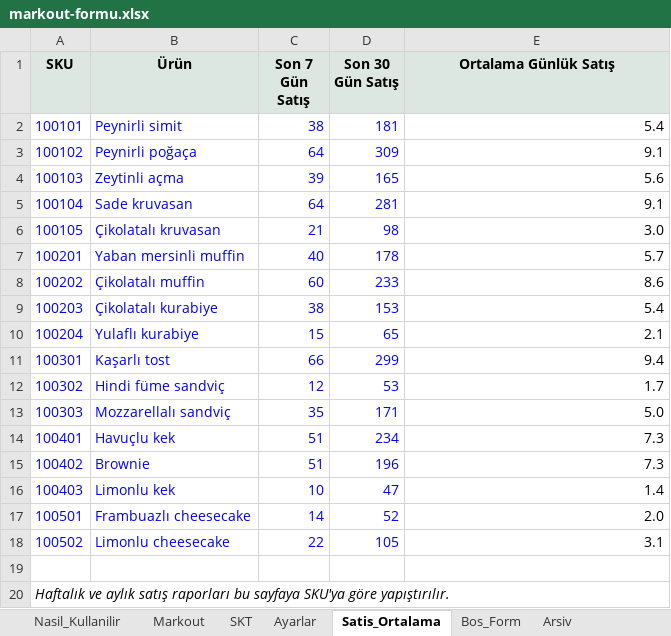
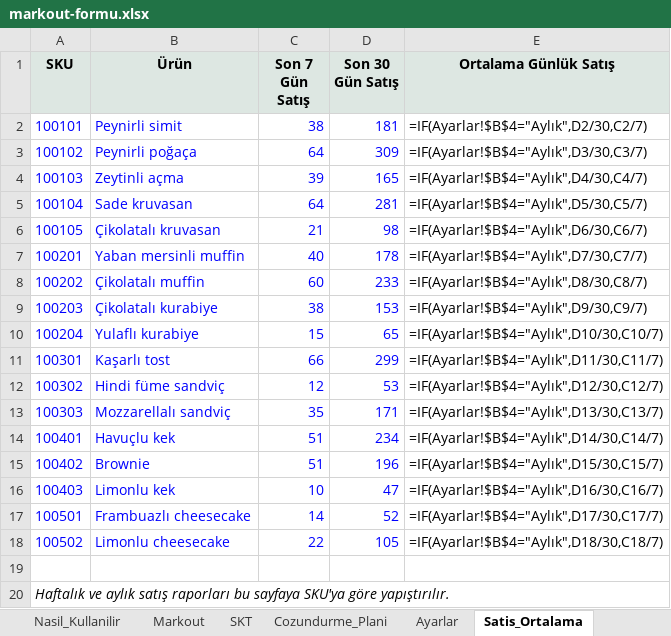
Before and after one commit to ozisciegealp-sys/store-markout-form, an Excel workbook: markout-formu.xlsx, sheet Satis_Ortalama, drawn as a sheet; values as stored, in another font and other column widths than the file's, no borders; formulas without a stored value are shown as written; the diff names each change by its address in the sheet, - before the commit and + after, or states it on an @@ line.

Commit message:
Fix column layout, add ADT/UPH thaw planner and 30-day waste analysis sheets, clean Turkish README

```diff
--- a/markout-formu.xlsx (sheet Satis_Ortalama)
+++ b/markout-formu.xlsx (sheet Satis_Ortalama)
+sheet tab: Cozundurme_Plani
-E2 (Ortalama Günlük Satış): 5.4
+E2 (Ortalama Günlük Satış): =IF(Ayarlar!$B$4="Aylık",D2/30,C2/7)
-E3 (Ortalama Günlük Satış): 9.1
+E3 (Ortalama Günlük Satış): =IF(Ayarlar!$B$4="Aylık",D3/30,C3/7)
-E4 (Ortalama Günlük Satış): 5.6
+E4 (Ortalama Günlük Satış): =IF(Ayarlar!$B$4="Aylık",D4/30,C4/7)
-E5 (Ortalama Günlük Satış): 9.1
+E5 (Ortalama Günlük Satış): =IF(Ayarlar!$B$4="Aylık",D5/30,C5/7)
-E6 (Ortalama Günlük Satış): 3.0
+E6 (Ortalama Günlük Satış): =IF(Ayarlar!$B$4="Aylık",D6/30,C6/7)
-E7 (Ortalama Günlük Satış): 5.7
+E7 (Ortalama Günlük Satış): =IF(Ayarlar!$B$4="Aylık",D7/30,C7/7)
-E8 (Ortalama Günlük Satış): 8.6
+E8 (Ortalama Günlük Satış): =IF(Ayarlar!$B$4="Aylık",D8/30,C8/7)
-E9 (Ortalama Günlük Satış): 5.4
+E9 (Ortalama Günlük Satış): =IF(Ayarlar!$B$4="Aylık",D9/30,C9/7)
-E10 (Ortalama Günlük Satış): 2.1
+E10 (Ortalama Günlük Satış): =IF(Ayarlar!$B$4="Aylık",D10/30,C10/7)
-E11 (Ortalama Günlük Satış): 9.4
+E11 (Ortalama Günlük Satış): =IF(Ayarlar!$B$4="Aylık",D11/30,C11/7)
-E12 (Ortalama Günlük Satış): 1.7
+E12 (Ortalama Günlük Satış): =IF(Ayarlar!$B$4="Aylık",D12/30,C12/7)
-E13 (Ortalama Günlük Satış): 5.0
+E13 (Ortalama Günlük Satış): =IF(Ayarlar!$B$4="Aylık",D13/30,C13/7)
-E14 (Ortalama Günlük Satış): 7.3
+E14 (Ortalama Günlük Satış): =IF(Ayarlar!$B$4="Aylık",D14/30,C14/7)
-E15 (Ortalama Günlük Satış): 7.3
+E15 (Ortalama Günlük Satış): =IF(Ayarlar!$B$4="Aylık",D15/30,C15/7)
-E16 (Ortalama Günlük Satış): 1.4
+E16 (Ortalama Günlük Satış): =IF(Ayarlar!$B$4="Aylık",D16/30,C16/7)
-E17 (Ortalama Günlük Satış): 2.0
+E17 (Ortalama Günlük Satış): =IF(Ayarlar!$B$4="Aylık",D17/30,C17/7)
-E18 (Ortalama Günlük Satış): 3.1
+E18 (Ortalama Günlük Satış): =IF(Ayarlar!$B$4="Aylık",D18/30,C18/7)
```
Also changed, not shown: sheet SKT, sheet Markout, sheet Bos_Form, sheet Ayarlar, sheet Nasil_Kullanilir, other sheet tabs, ornek-satis-raporu.xlsx, 2 other files.
